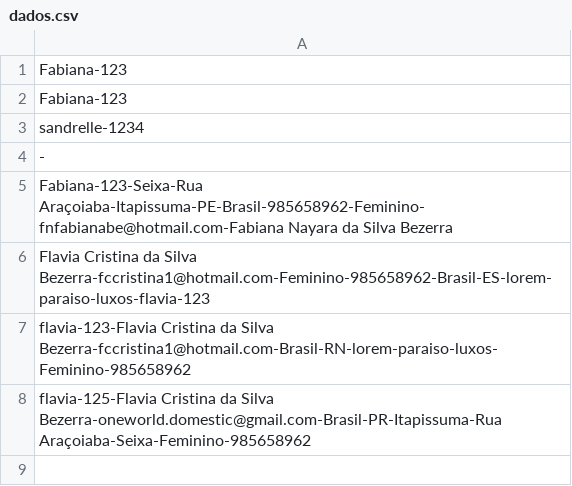
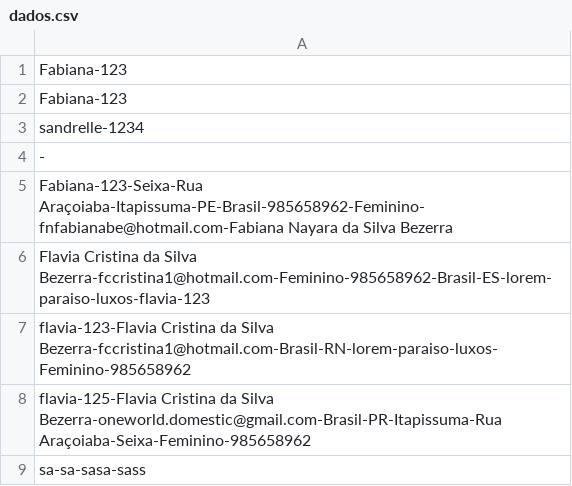
Before and after one commit to sandrellerachel1/Domestica.com, a CSV file: dados.csv, drawn as a sheet.

```diff
--- a/dados.csv
+++ b/dados.csv
@@ -8 +8,2 @@ flavia-123-Flavia Cristina da Silva Bezerra-fccristina1@hotmail.com-Brasil-RN-lo
 flavia-125-Flavia Cristina da Silva Bezerra-oneworld.domestic@gmail.com-Brasil-PR-Itapissuma-Rua Araçoiaba-Seixa-Feminino-985658962
+sa-sa-sasa-sass
```
Also changed, not shown: 2 other files.
